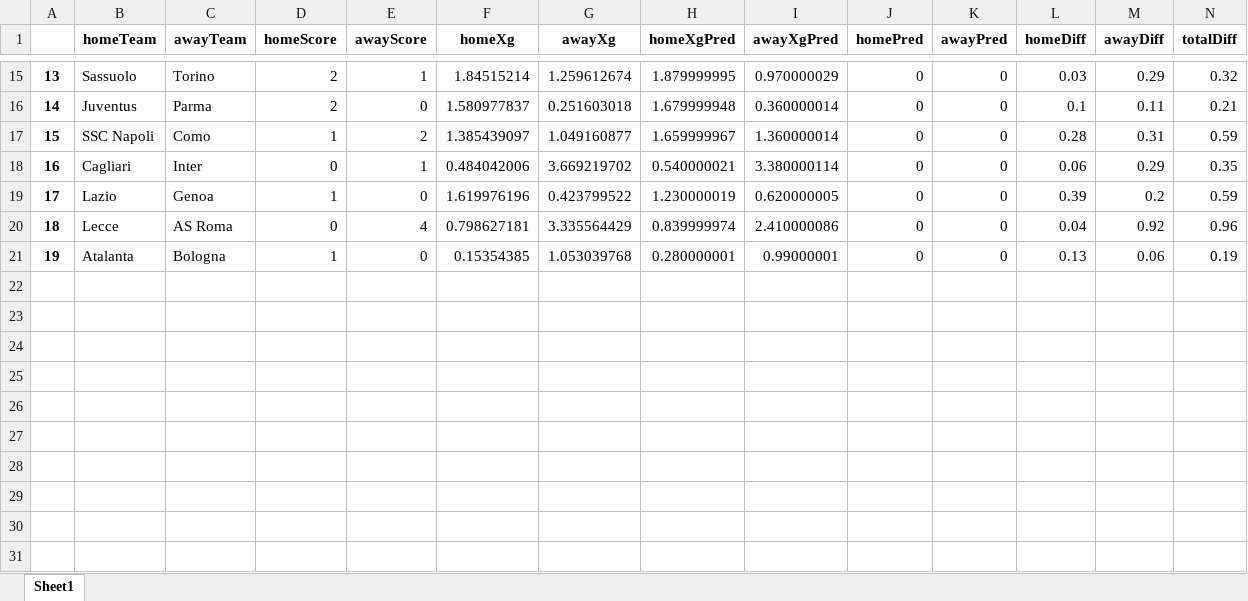
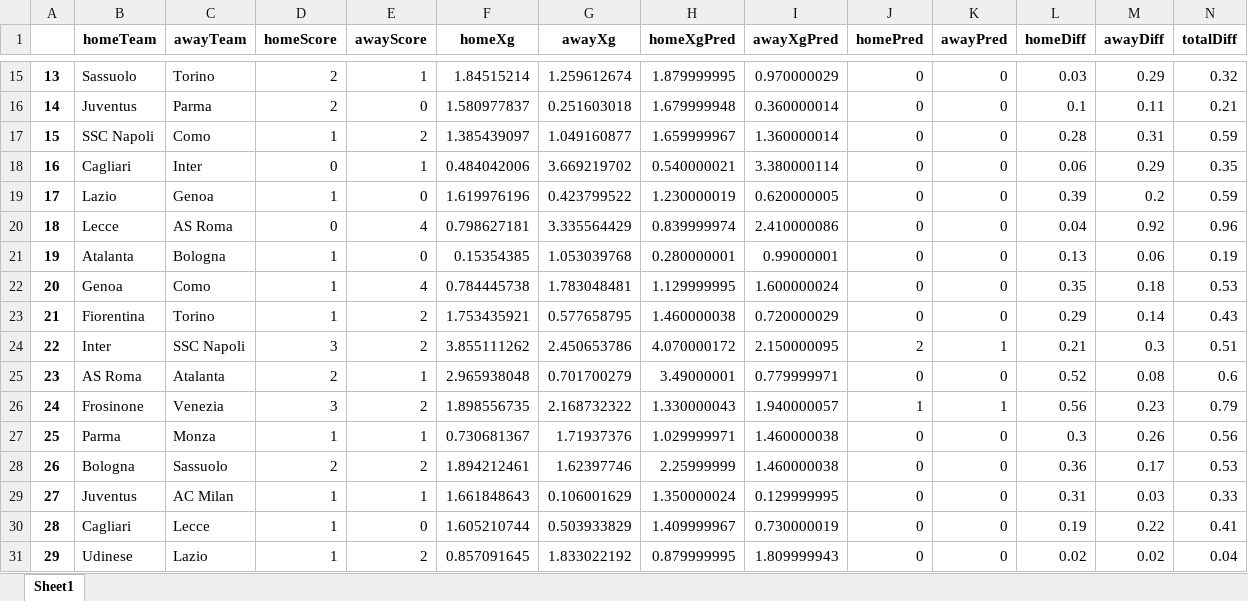
Before and after one commit to capo11/RedefiningxG_WebApp, an Excel workbook: leagueStats/leagueStats_ITA_2126.xlsx, sheet Sheet1, drawn as a sheet; only a part is shown, gaps mark what is left out; values as stored, in another font and other column widths than the file's, no borders; rows hold the shown columns only; the diff names each change by its address in the sheet, - before the commit and + after, or states it on an @@ line.

```diff
--- a/leagueStats/leagueStats_ITA_2126.xlsx (sheet Sheet1)
+++ b/leagueStats/leagueStats_ITA_2126.xlsx (sheet Sheet1)
+row 22: 20 | Genoa | Como | 1 | 4 | 0.784445738 | 1.783048481 | 1.129999995 | 1.600000024 | 0 | 0 | 0.35 | 0.18 | 0.53
+row 23: 21 | Fiorentina | Torino | 1 | 2 | 1.753435921 | 0.577658795 | 1.460000038 | 0.720000029 | 0 | 0 | 0.29 | 0.14 | 0.43
+row 24: 22 | Inter | SSC Napoli | 3 | 2 | 3.855111262 | 2.450653786 | 4.070000172 | 2.150000095 | 2 | 1 | 0.21 | 0.3 | 0.51
+row 25: 23 | AS Roma | Atalanta | 2 | 1 | 2.965938048 | 0.701700279 | 3.49000001 | 0.779999971 | 0 | 0 | 0.52 | 0.08 | 0.6
+row 26: 24 | Frosinone | Venezia | 3 | 2 | 1.898556735 | 2.168732322 | 1.330000043 | 1.940000057 | 1 | 1 | 0.56 | 0.23 | 0.79
+row 27: 25 | Parma | Monza | 1 | 1 | 0.730681367 | 1.71937376 | 1.029999971 | 1.460000038 | 0 | 0 | 0.3 | 0.26 | 0.56
+row 28: 26 | Bologna | Sassuolo | 2 | 2 | 1.894212461 | 1.62397746 | 2.25999999 | 1.460000038 | 0 | 0 | 0.36 | 0.17 | 0.53
+row 29: 27 | Juventus | AC Milan | 1 | 1 | 1.661848643 | 0.106001629 | 1.350000024 | 0.129999995 | 0 | 0 | 0.31 | 0.03 | 0.33
+row 30: 28 | Cagliari | Lecce | 1 | 0 | 1.605210744 | 0.503933829 | 1.409999967 | 0.730000019 | 0 | 0 | 0.19 | 0.22 | 0.41
+row 31: 29 | Udinese | Lazio | 1 | 2 | 0.857091645 | 1.833022192 | 0.879999995 | 1.809999943 | 0 | 0 | 0.02 | 0.02 | 0.04
```
Also changed, not shown: allShots/allShots_ITA_2126.xlsx, 8 other files.
